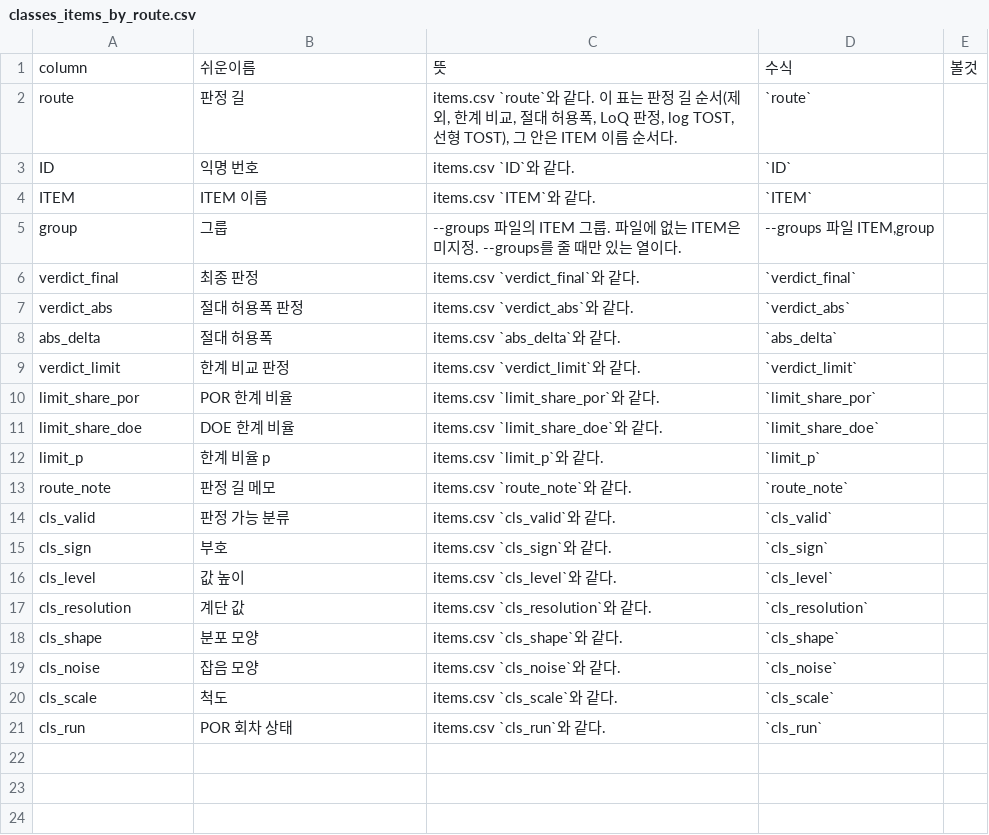
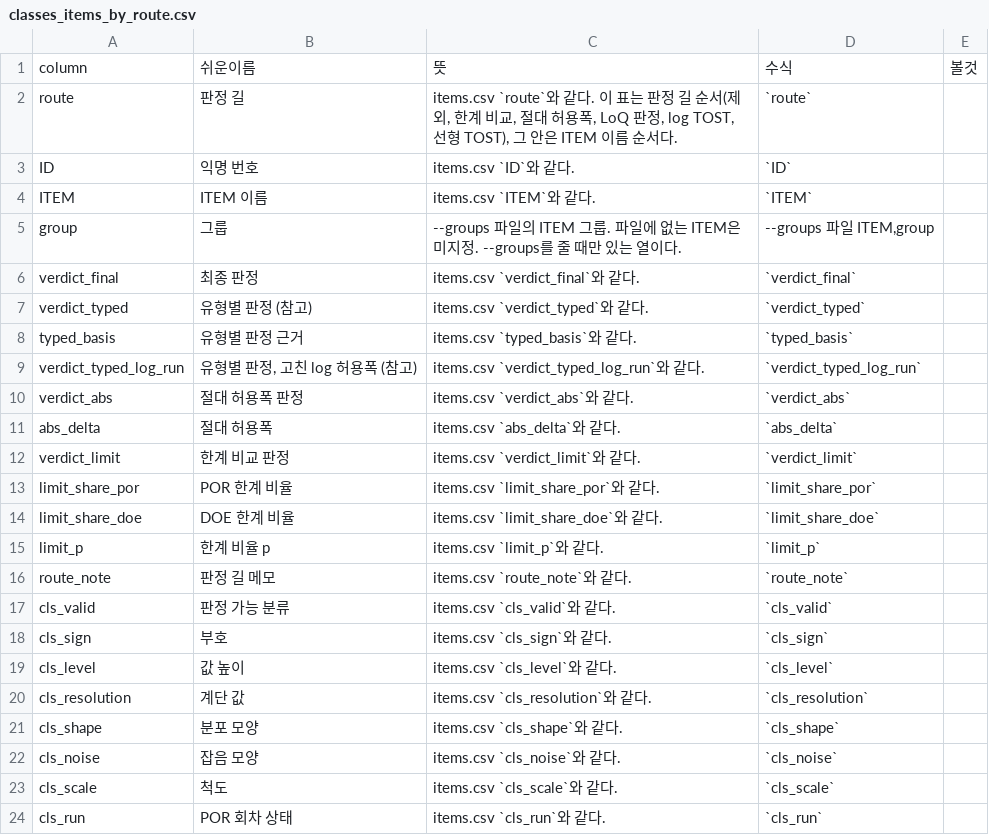
Before and after one commit to pineskyeo/dc-infra-compare, a CSV file: docs/columns/classes_items_by_route.csv, drawn as a sheet.

```diff
--- a/docs/columns/classes_items_by_route.csv
+++ b/docs/columns/classes_items_by_route.csv
@@ -6,2 +6,5 @@ group,그룹,--groups 파일의 ITEM 그룹. 파일에 없는 ITEM은 미지정.
 verdict_final,최종 판정,items.csv `verdict_final`와 같다.,`verdict_final`,
+verdict_typed,유형별 판정 (참고),items.csv `verdict_typed`와 같다.,`verdict_typed`,
+typed_basis,유형별 판정 근거,items.csv `typed_basis`와 같다.,`typed_basis`,
+verdict_typed_log_run,"유형별 판정, 고친 log 허용폭 (참고)",items.csv `verdict_typed_log_run`와 같다.,`verdict_typed_log_run`,
 verdict_abs,절대 허용폭 판정,items.csv `verdict_abs`와 같다.,`verdict_abs`,
```
Also changed, not shown: docs/columns/items.csv, 12 other files.
